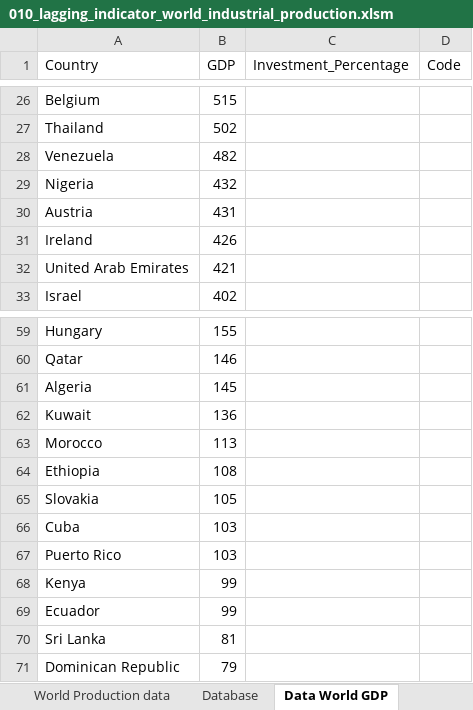
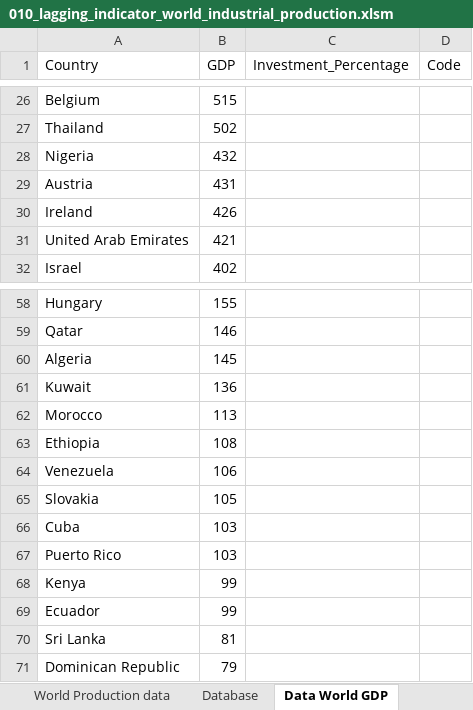
Before and after one commit to markjm5/portfoliomanagement, an Excel workbook: trading_excel_files/01_lagging_coincident_indicators/010_lagging_indicator_world_industrial_production.xlsm, sheet Data World GDP, drawn as a sheet; only a part is shown, gaps mark what is left out; values as stored, in another font and other column widths than the file's, no borders; removed rows and columns are numbered as before the commit, all else as after; the diff names each change by its address in the sheet, - before the commit and + after, or states it on an @@ line.

```diff
--- a/trading_excel_files/01_lagging_coincident_indicators/010_lagging_indicator_world_industrial_production.xlsm (sheet Data World GDP)
+++ b/trading_excel_files/01_lagging_coincident_indicators/010_lagging_indicator_world_industrial_production.xlsm (sheet Data World GDP)
-row 28: Venezuela | 482
+row 64: Venezuela | 106
```
Also changed, not shown: sheet Database, sheet China Production data, trading_excel_files/01_lagging_coincident_indicators/003_lagging_indicator_world_gdp.xlsm, trading_excel_files/01_lagging_coincident_indicators/008_lagging_indicator_global_inflation.xlsm, 20 other files.
